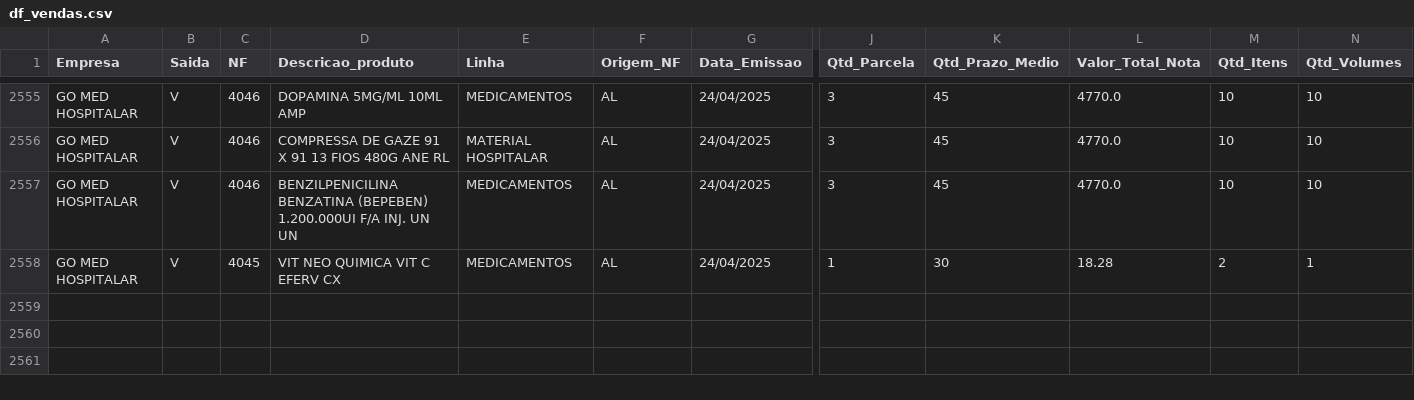
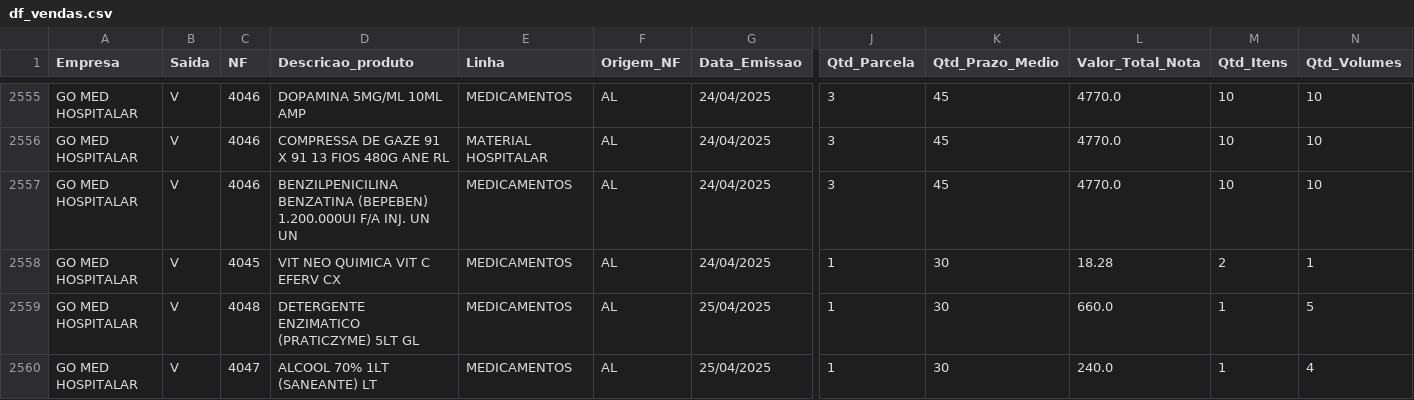
Before and after one commit to GitService4Com/go-saude-tv, a CSV file: df_vendas.csv, drawn as a sheet; only a part is shown, gaps mark what is left out; rows hold the shown columns only; the diff names each change by its address in the sheet, - before the commit and + after, or states it on an @@ line.

Commit message:
atualizando arquivo

```diff
--- a/df_vendas.csv
+++ b/df_vendas.csv
+row 2559: GO MED HOSPITALAR | V | 4048 | DETERGENTE ENZIMATICO (PRATICZYME) 5LT GL | MEDICAMENTOS | AL | 25/04/2025 | 1 | 30 | 660.0 | 1 | 5
+row 2560: GO MED HOSPITALAR | V | 4047 | ALCOOL 70% 1LT (SANEANTE) LT | MEDICAMENTOS | AL | 25/04/2025 | 1 | 30 | 240.0 | 1 | 4
```
